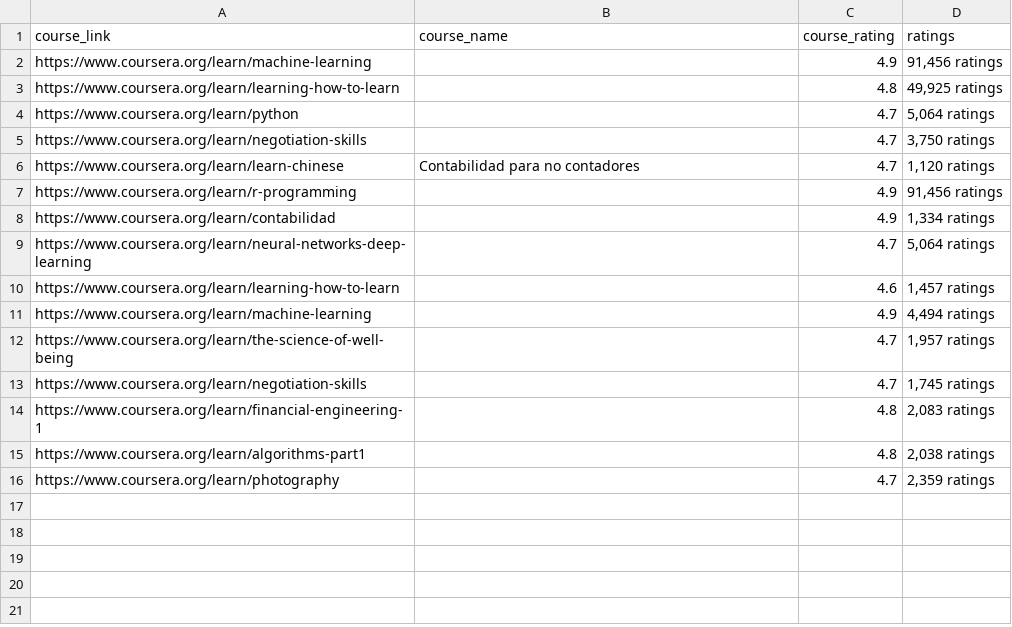
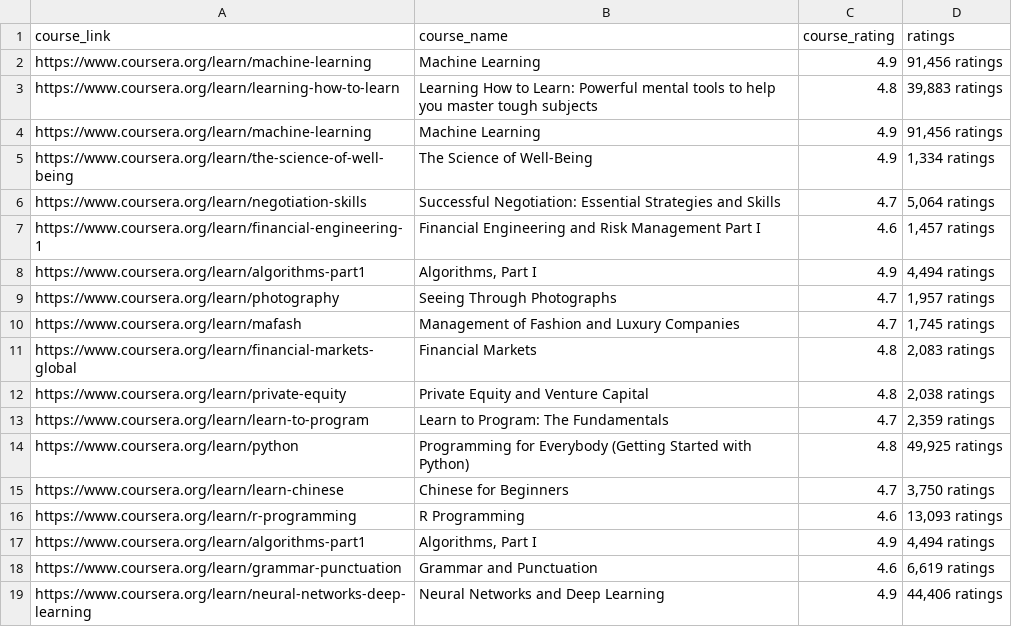
Before and after one commit to JasbirCodeSpace/Online-Courses-Scraping, a CSV file: openCourse1.csv, drawn as a sheet.

```diff
--- a/openCourse1.csv
+++ b/openCourse1.csv
@@ -1,16 +1,19 @@
 course_link,course_name,course_rating,ratings
-https://www.coursera.org/learn/machine-learning,,4.9,"91,456 ratings"
-https://www.coursera.org/learn/learning-how-to-learn,,4.8,"49,925 ratings"
-https://www.coursera.org/learn/python,,4.7,"5,064 ratings"
-https://www.coursera.org/learn/negotiation-skills,,4.7,"3,750 ratings"
-https://www.coursera.org/learn/learn-chinese,Contabilidad para no contadores,4.7,"1,120 ratings"
-https://www.coursera.org/learn/r-programming,,4.9,"91,456 ratings"
-https://www.coursera.org/learn/contabilidad,,4.9,"1,334 ratings"
-https://www.coursera.org/learn/neural-networks-deep-learning,,4.7,"5,064 ratings"
-https://www.coursera.org/learn/learning-how-to-learn,,4.6,"1,457 ratings"
-https://www.coursera.org/learn/machine-learning,,4.9,"4,494 ratings"
-https://www.coursera.org/learn/the-science-of-well-being,,4.7,"1,957 ratings"
-https://www.coursera.org/learn/negotiation-skills,,4.7,"1,745 ratings"
-https://www.coursera.org/learn/financial-engineering-1,,4.8,"2,083 ratings"
-https://www.coursera.org/learn/algorithms-part1,,4.8,"2,038 ratings"
-https://www.coursera.org/learn/photography,,4.7,"2,359 ratings"
+https://www.coursera.org/learn/machine-learning,Machine Learning,4.9,"91,456 ratings"
+https://www.coursera.org/learn/learning-how-to-learn,Learning How to Learn: Powerful mental tools to help you master tough subjects,4.8,"39,883 ratings"
+https://www.coursera.org/learn/machine-learning,Machine Learning,4.9,"91,456 ratings"
+https://www.coursera.org/learn/the-science-of-well-being,The Science of Well-Being,4.9,"1,334 ratings"
+https://www.coursera.org/learn/negotiation-skills,Successful Negotiation: Essential Strategies and Skills,4.7,"5,064 ratings"
+https://www.coursera.org/learn/financial-engineering-1,Financial Engineering and Risk Management Part I,4.6,"1,457 ratings"
+https://www.coursera.org/learn/algorithms-part1,"Algorithms, Part I",4.9,"4,494 ratings"
+https://www.coursera.org/learn/photography,Seeing Through Photographs,4.7,"1,957 ratings"
+https://www.coursera.org/learn/mafash,Management of Fashion and Luxury Companies,4.7,"1,745 ratings"
+https://www.coursera.org/learn/financial-markets-global,Financial Markets,4.8,"2,083 ratings"
+https://www.coursera.org/learn/private-equity,Private Equity and Venture Capital,4.8,"2,038 ratings"
+https://www.coursera.org/learn/learn-to-program,Learn to Program: The Fundamentals,4.7,"2,359 ratings"
+https://www.coursera.org/learn/python,Programming for Everybody (Getting Started with Python),4.8,"49,925 ratings"
+https://www.coursera.org/learn/learn-chinese,Chinese for Beginners,4.7,"3,750 ratings"
+https://www.coursera.org/learn/r-programming,R Programming,4.6,"13,093 ratings"
+https://www.coursera.org/learn/algorithms-part1,"Algorithms, Part I",4.9,"4,494 ratings"
+https://www.coursera.org/learn/grammar-punctuation,Grammar and Punctuation,4.6,"6,619 ratings"
+https://www.coursera.org/learn/neural-networks-deep-learning,Neural Networks and Deep Learning,4.9,"44,406 ratings"
```
Also changed, not shown: 2 other files.
